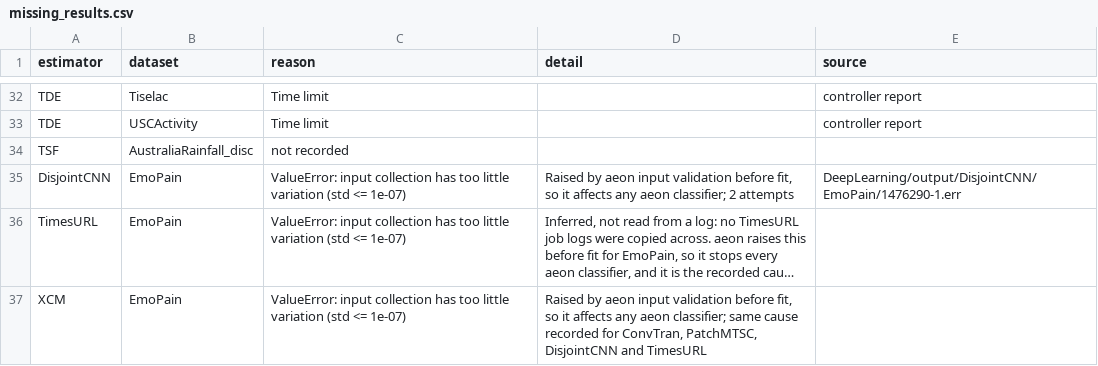
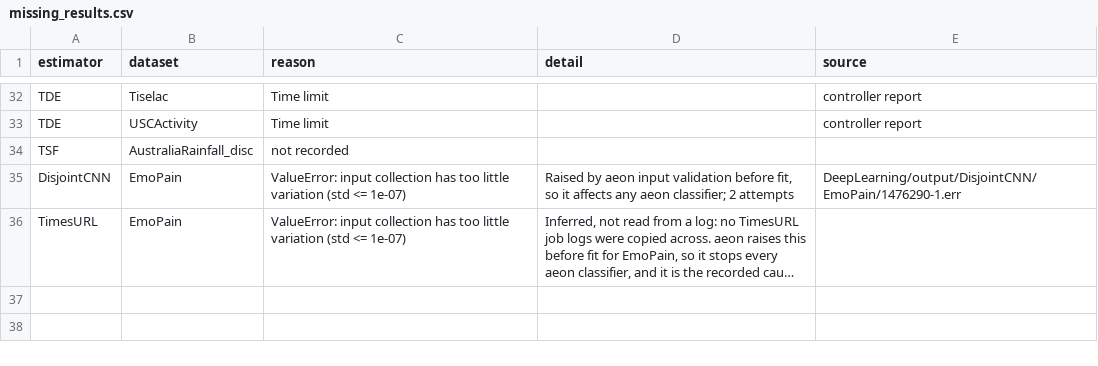
Before and after one commit to aeon-toolkit/multiverse, a CSV file: results/multiverse/missing_results.csv, drawn as a sheet; only a part is shown, gaps mark what is left out; long unchanged cells end in …; the diff names each change by its address in the sheet, - before the commit and + after, or states it on an @@ line.

```diff
--- a/results/multiverse/missing_results.csv
+++ b/results/multiverse/missing_results.csv
-row 37: XCM | EmoPain | ValueError: input collection has too little variation (std <= 1e-07) | Raised by aeon input validation before fit, so it affects any aeon classifier; same cause recorded for ConvTran, PatchMTSC, DisjointCNN and TimesURL
```
Also changed, not shown: 18 other files.
